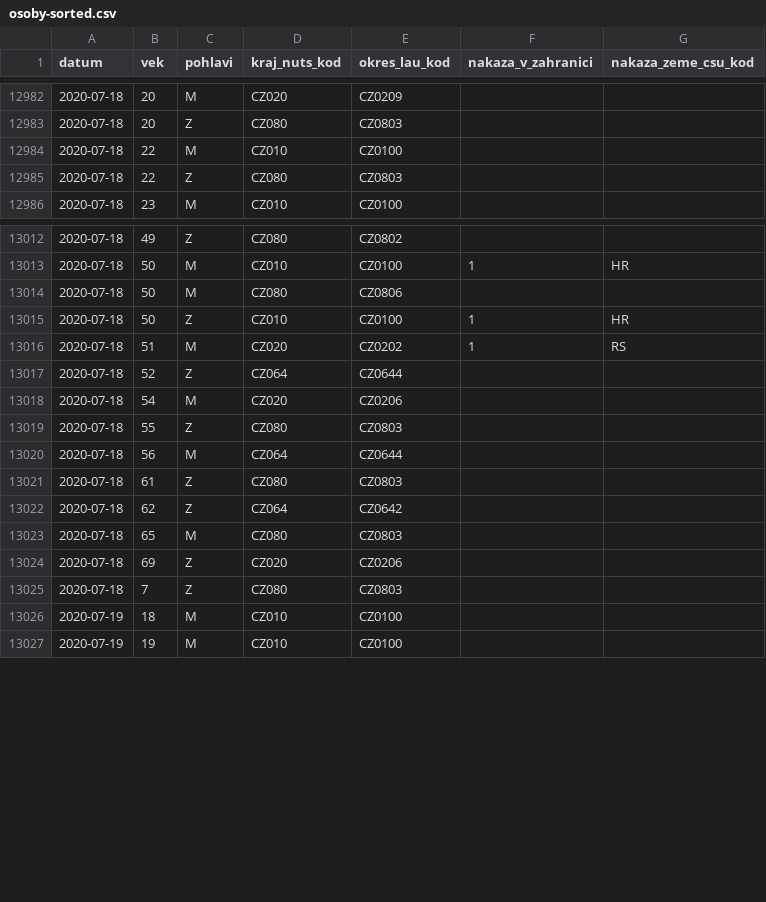
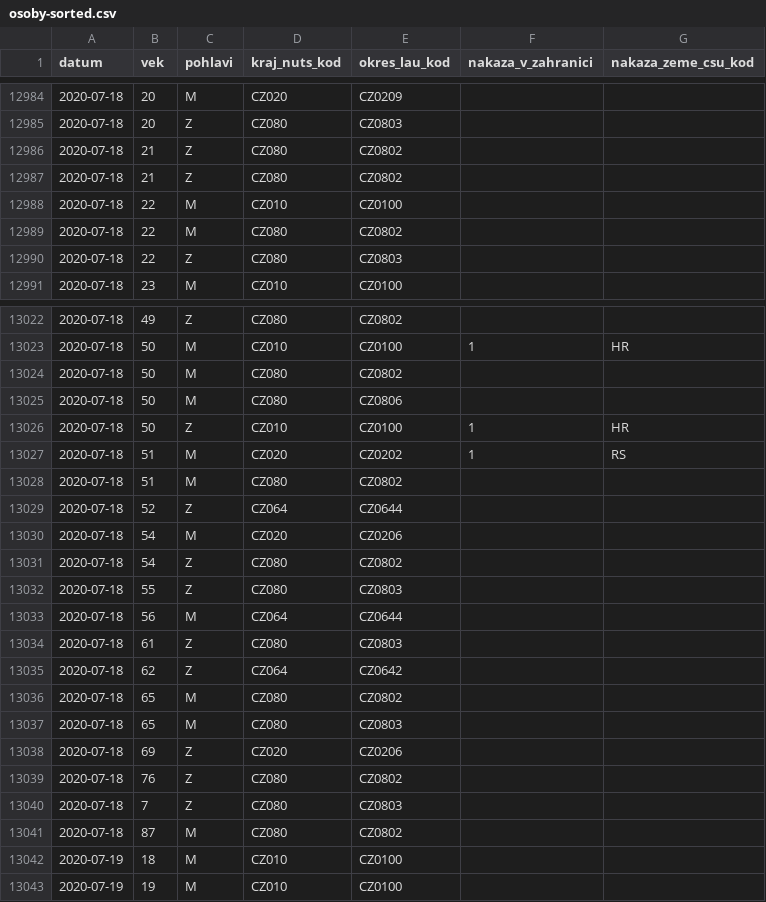
Before and after one commit to martin-majlis/covid-19, a CSV file: data/backup/onemocneni-aktualne.mzcr.cz_covid-19-v2/osoby-sorted.csv, drawn as a sheet; only a part is shown, gaps mark what is left out; the diff covers the shown part only.

Commit message:
Automatic data update - sort - 2020-07-20 00:00:01+00:00

```diff
--- a/data/backup/onemocneni-aktualne.mzcr.cz_covid-19-v2/osoby-sorted.csv
+++ b/data/backup/onemocneni-aktualne.mzcr.cz_covid-19-v2/osoby-sorted.csv
@@ -12983,3 +12985,6 @@
 2020-07-18,20,Z,CZ080,CZ0803,,
+2020-07-18,21,Z,CZ080,CZ0802,,
+2020-07-18,21,Z,CZ080,CZ0802,,
 2020-07-18,22,M,CZ010,CZ0100,,
+2020-07-18,22,M,CZ080,CZ0802,,
 2020-07-18,22,Z,CZ080,CZ0803,,
@@ -13013,2 +13023,3 @@
 2020-07-18,50,M,CZ010,CZ0100,1,HR
+2020-07-18,50,M,CZ080,CZ0802,,
 2020-07-18,50,M,CZ080,CZ0806,,
@@ -13016,4 +13027,6 @@
 2020-07-18,51,M,CZ020,CZ0202,1,RS
+2020-07-18,51,M,CZ080,CZ0802,,
 2020-07-18,52,Z,CZ064,CZ0644,,
 2020-07-18,54,M,CZ020,CZ0206,,
+2020-07-18,54,Z,CZ080,CZ0802,,
 2020-07-18,55,Z,CZ080,CZ0803,,
@@ -13022,5 +13035,8 @@
 2020-07-18,62,Z,CZ064,CZ0642,,
+2020-07-18,65,M,CZ080,CZ0802,,
 2020-07-18,65,M,CZ080,CZ0803,,
 2020-07-18,69,Z,CZ020,CZ0206,,
+2020-07-18,76,Z,CZ080,CZ0802,,
 2020-07-18,7,Z,CZ080,CZ0803,,
+2020-07-18,87,M,CZ080,CZ0802,,
 2020-07-19,18,M,CZ010,CZ0100,,
```
Also changed, not shown: 12 added rows elsewhere in this file, data/backup/onemocneni-aktualne.mzcr.cz_covid-19/osoby-sorted.csv.
